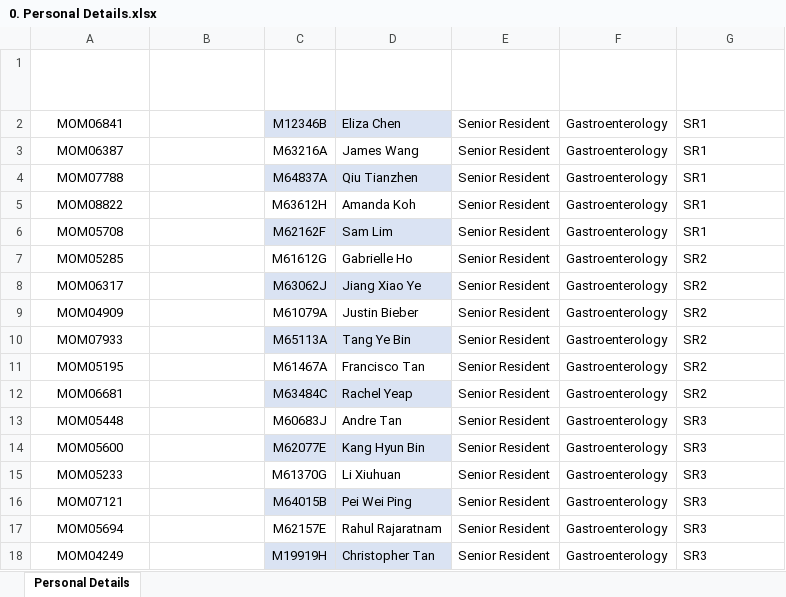
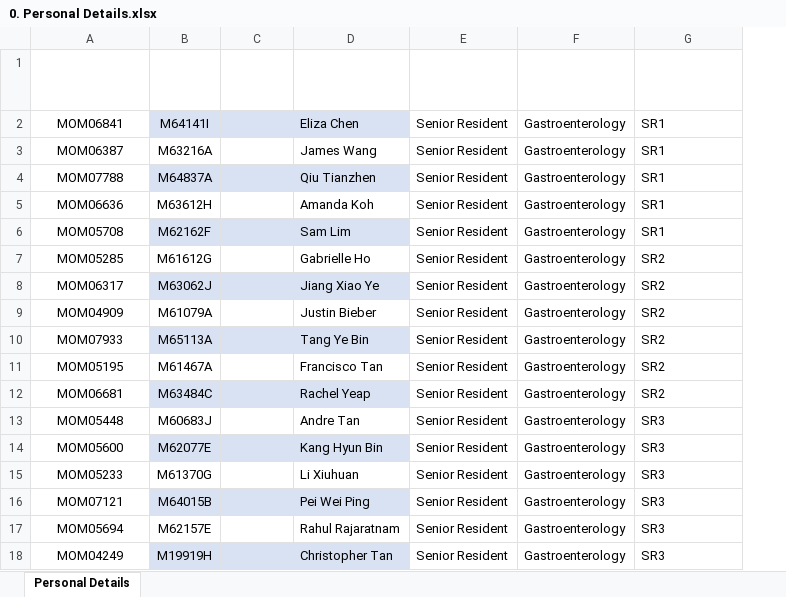
Before and after one commit to dracolim/FYP-GoodHealth, an Excel workbook: backend/0. Personal Details.xlsx, sheet Personal Details, drawn as a sheet; only a part is shown; values as stored, in another font and other column widths than the file's, no borders; charts and pictures and table styles not drawn; removed rows and columns are numbered as before the commit, all else as after; the diff names each change by its address in the sheet, - before the commit and + after, or states it on an @@ line.

```diff
--- a/backend/0. Personal Details.xlsx (sheet Personal Details)
+++ b/backend/0. Personal Details.xlsx (sheet Personal Details)
-column B (Employee_Image), empty
+column C (Employee Image), empty
-B2 (MCR No): M12346B
+B2 (MCR No): M64141I
-A5 (Employee ID/ MOHH Employee No): MOM08822
+A5 (Employee ID/ MOHH Employee No): MOM06636
```
Also changed, not shown: charts or pictures, backend/bulk_import_error.xlsx, 9 other files.
